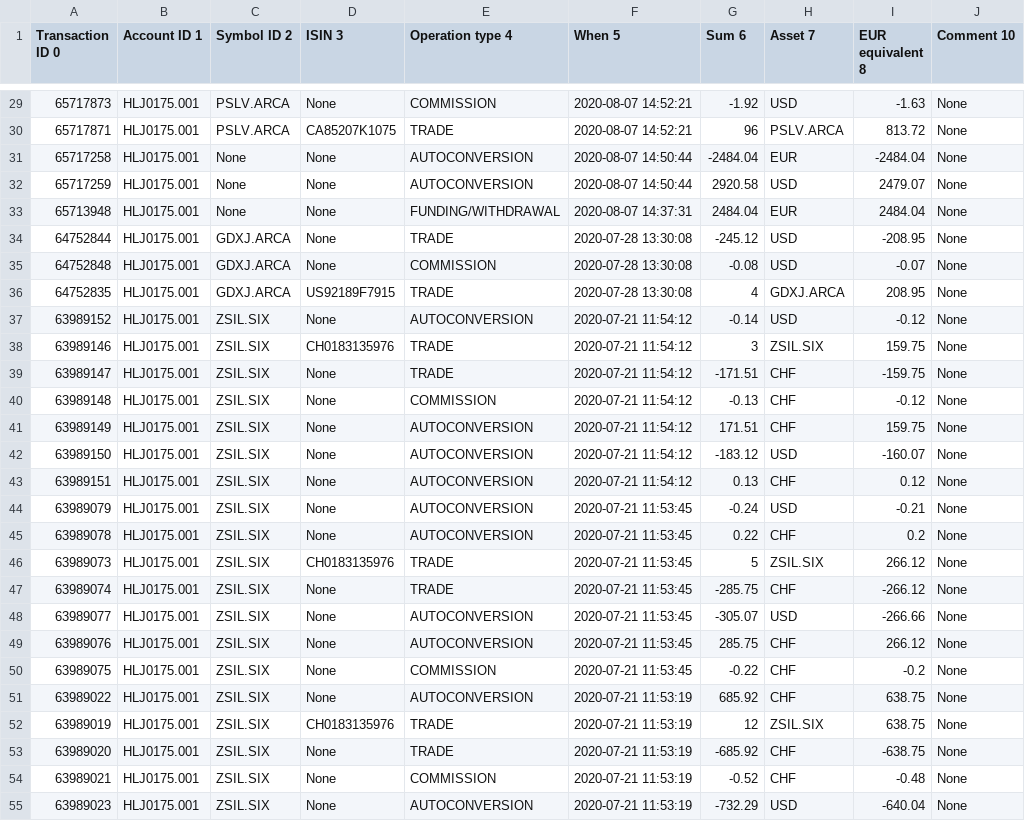
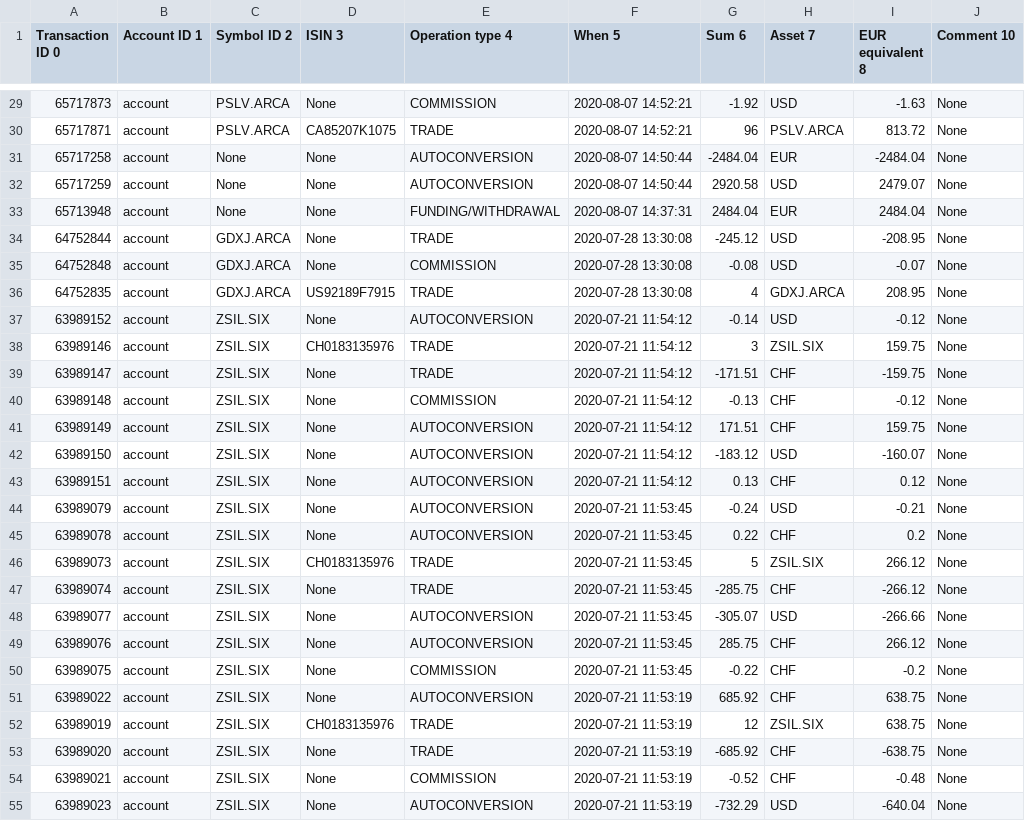
Before and after one commit to rysiok/PLTaxTribute, a CSV file: TR.csv, drawn as a sheet; only a part is shown, gaps mark what is left out; the diff covers the shown part only; the diff names each change by its address in the sheet, - before the commit and + after, or states it on an @@ line.

```diff
--- a/TR.csv
+++ b/TR.csv
-B29:B55 (Account ID 1): HLJ0175.001
+B29:B55 (Account ID 1): account
```
Also changed, not shown: 3 added rows and 64 edited cells elsewhere in this file, 2 other files.
